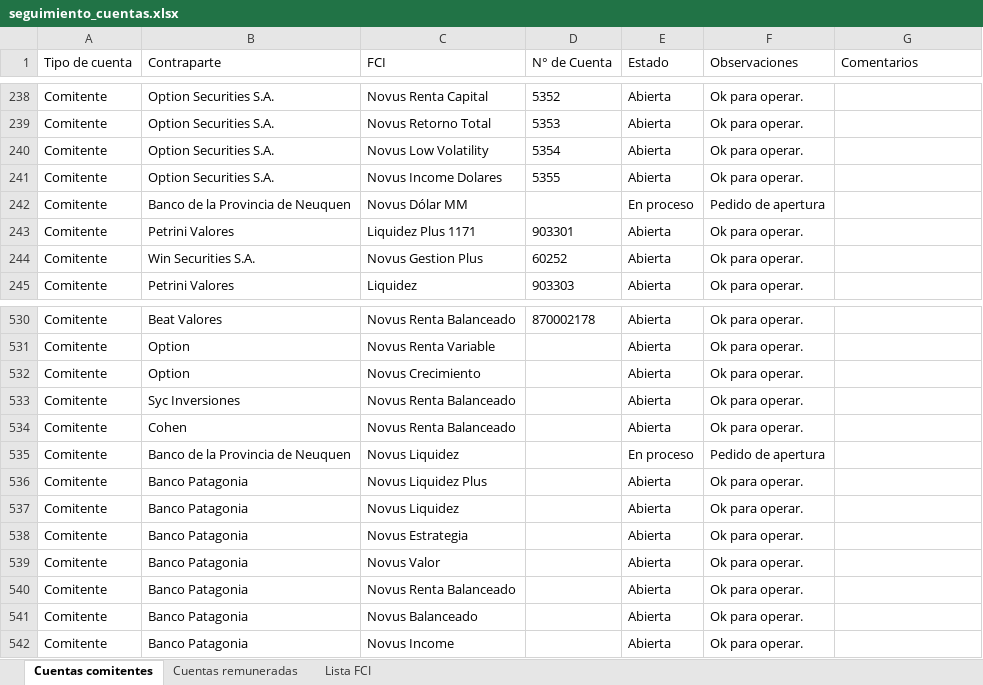
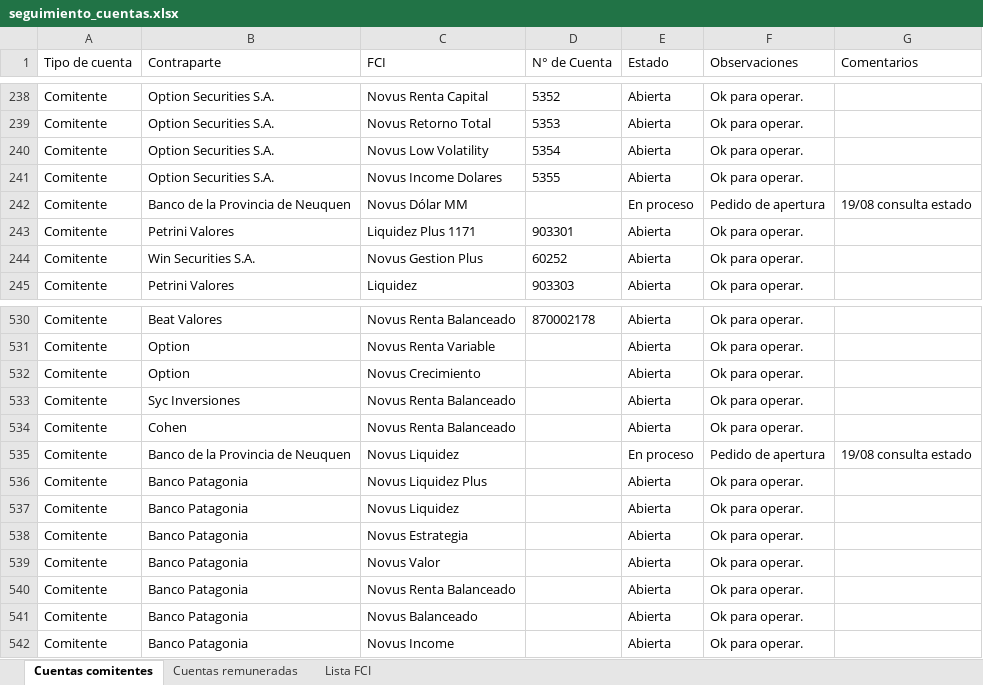
Before and after one commit to lsancci-ops/Novus-Dashboard, an Excel workbook: data/seguimiento_cuentas.xlsx, sheet Cuentas comitentes, drawn as a sheet; only a part is shown, gaps mark what is left out; values as stored, in another font and other column widths than the file's, no borders; the diff names each change by its address in the sheet, - before the commit and + after, or states it on an @@ line.

Commit message:
Seguimiento de cuentas · LS · 2026-08-19 14:53

```diff
--- a/data/seguimiento_cuentas.xlsx (sheet Cuentas comitentes)
+++ b/data/seguimiento_cuentas.xlsx (sheet Cuentas comitentes)
-G242 (Comentarios): (empty)
+G242 (Comentarios): 19/08 consulta estado
-G535 (Comentarios): (empty)
+G535 (Comentarios): 19/08 consulta estado
```
Also changed, not shown: sheet Cuentas remuneradas.
